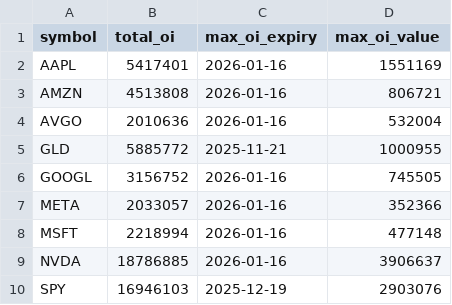
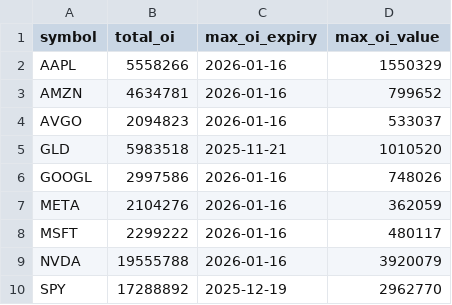
Before and after one commit to eugenferber616-design/Analyse-Pro, a CSV file: data/processed/options_oi_totals.csv, drawn as a sheet.

```diff
--- a/data/processed/options_oi_totals.csv
+++ b/data/processed/options_oi_totals.csv
@@ -1,10 +1,10 @@
 symbol,total_oi,max_oi_expiry,max_oi_value
-AAPL,5417401,2026-01-16,1551169
-AMZN,4513808,2026-01-16,806721
-AVGO,2010636,2026-01-16,532004
-GLD,5885772,2025-11-21,1000955
-GOOGL,3156752,2026-01-16,745505
-META,2033057,2026-01-16,352366
-MSFT,2218994,2026-01-16,477148
-NVDA,18786885,2026-01-16,3906637
-SPY,16946103,2025-12-19,2903076
+AAPL,5558266,2026-01-16,1550329
+AMZN,4634781,2026-01-16,799652
+AVGO,2094823,2026-01-16,533037
+GLD,5983518,2025-11-21,1010520
+GOOGL,2997586,2026-01-16,748026
+META,2104276,2026-01-16,362059
+MSFT,2299222,2026-01-16,480117
+NVDA,19555788,2026-01-16,3920079
+SPY,17288892,2025-12-19,2962770
```
Also changed, not shown: data/processed/fundamentals_core.csv, data/processed/options_oi_by_expiry.csv, 6 other files.
